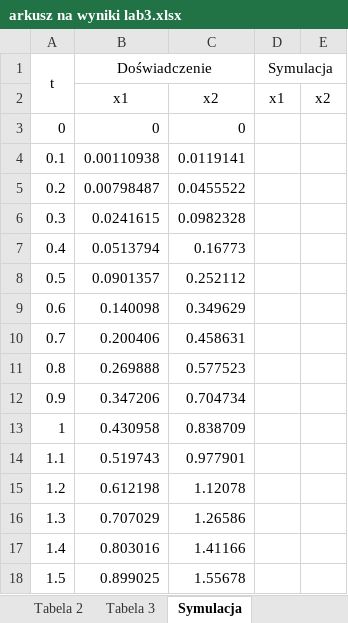
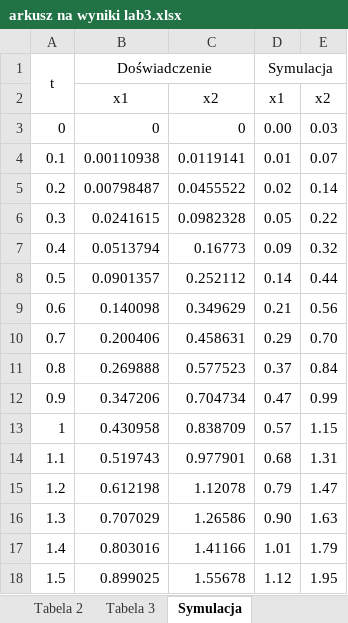
Before and after one commit to mackos1112/OptymalizacjaAGH, an Excel workbook: OptymalizacjaAGH/arkusz na wyniki lab3.xlsx, sheet Symulacja, drawn as a sheet; only a part is shown; values as stored, in another font and other column widths than the file's, no borders; charts and pictures not drawn; the diff covers the shown part only; the diff names each change by its address in the sheet, - before the commit and + after, or states it on an @@ line.

```diff
--- a/OptymalizacjaAGH/arkusz na wyniki lab3.xlsx (sheet Symulacja)
+++ b/OptymalizacjaAGH/arkusz na wyniki lab3.xlsx (sheet Symulacja)
-D3 (Symulacja): (empty)
+D3 (Symulacja): 0.00
-E3: (empty)
+E3: 0.03
-D4 (Symulacja): (empty)
+D4 (Symulacja): 0.01
-E4: (empty)
+E4: 0.07
-D5 (Symulacja): (empty)
+D5 (Symulacja): 0.02
-E5: (empty)
+E5: 0.14
-D6 (Symulacja): (empty)
+D6 (Symulacja): 0.05
-E6: (empty)
+E6: 0.22
-D7 (Symulacja): (empty)
+D7 (Symulacja): 0.09
-E7: (empty)
+E7: 0.32
-D8 (Symulacja): (empty)
+D8 (Symulacja): 0.14
-E8: (empty)
+E8: 0.44
-D9 (Symulacja): (empty)
+D9 (Symulacja): 0.21
-E9: (empty)
+E9: 0.56
-D10 (Symulacja): (empty)
+D10 (Symulacja): 0.29
-E10: (empty)
+E10: 0.70
-D11 (Symulacja): (empty)
+D11 (Symulacja): 0.37
-E11: (empty)
+E11: 0.84
-D12 (Symulacja): (empty)
+D12 (Symulacja): 0.47
-E12: (empty)
+E12: 0.99
-D13 (Symulacja): (empty)
+D13 (Symulacja): 0.57
-E13: (empty)
+E13: 1.15
-D14 (Symulacja): (empty)
+D14 (Symulacja): 0.68
-E14: (empty)
+E14: 1.31
-D15 (Symulacja): (empty)
+D15 (Symulacja): 0.79
-E15: (empty)
+E15: 1.47
-D16 (Symulacja): (empty)
+D16 (Symulacja): 0.90
-E16: (empty)
+E16: 1.63
-D17 (Symulacja): (empty)
+D17 (Symulacja): 1.01
-E17: (empty)
+E17: 1.79
-D18 (Symulacja): (empty)
+D18 (Symulacja): 1.12
-E18: (empty)
+E18: 1.95
```
Also changed, not shown: 1968 edited cells elsewhere in this sheet, charts or pictures, 19 other files.
